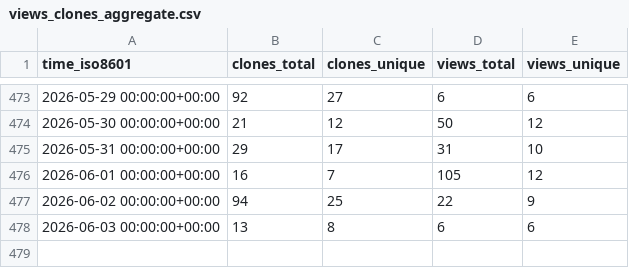
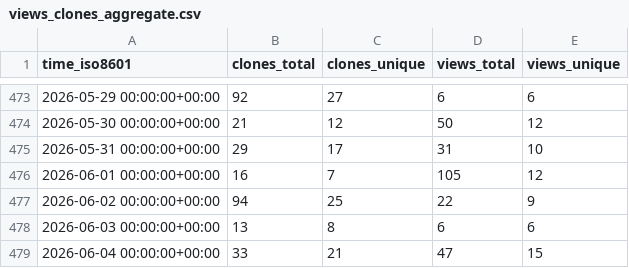
Before and after one commit to privacysandbox/privacy-sandbox-demos, a CSV file: privacysandbox/privacy-sandbox-demos/ghrs-data/views_clones_aggregate.csv, drawn as a sheet; only a part is shown, gaps mark what is left out; the diff names each change by its address in the sheet, - before the commit and + after, or states it on an @@ line.

```diff
--- a/privacysandbox/privacy-sandbox-demos/ghrs-data/views_clones_aggregate.csv
+++ b/privacysandbox/privacy-sandbox-demos/ghrs-data/views_clones_aggregate.csv
+row 479: 2026-06-04 00:00:00+00:00 | 33 | 21 | 47 | 15
```
Also changed, not shown: 1 other file.
